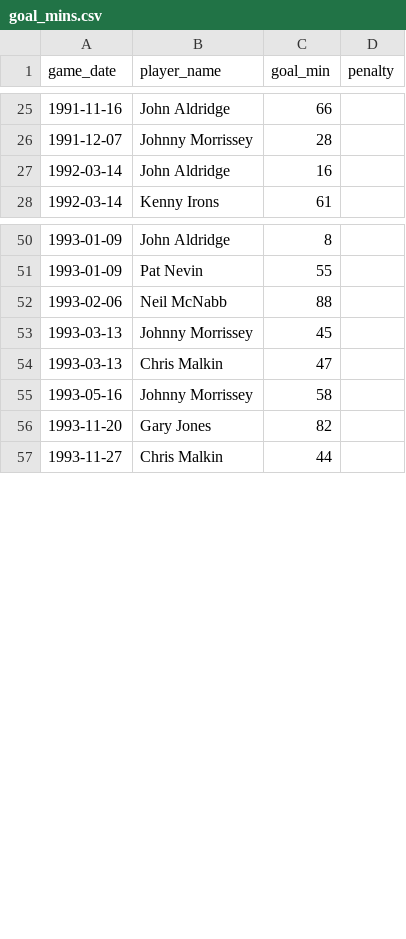
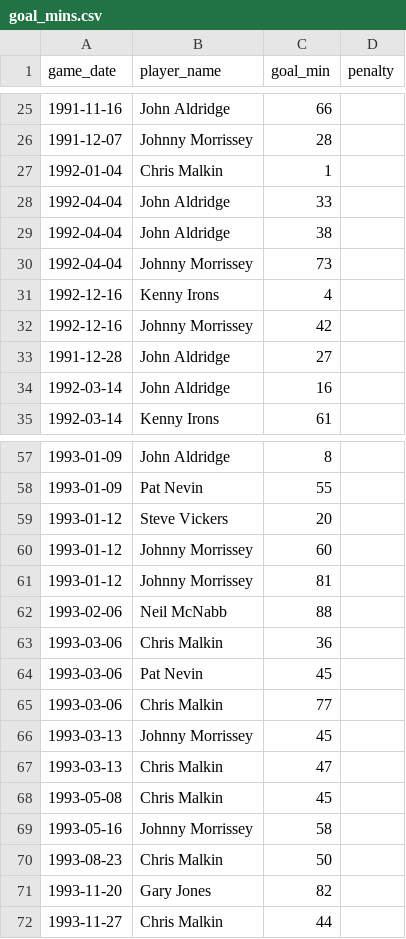
Before and after one commit to petebrown/complete-record, a CSV file: seasons/manual/goal_mins.csv, drawn as a sheet; only a part is shown, gaps mark what is left out.

Commit message:
manual edits to subs, goal mins and cards

```diff
--- a/seasons/manual/goal_mins.csv
+++ b/seasons/manual/goal_mins.csv
@@ -26,2 +26,9 @@ game_date,player_name,goal_min,penalty
 1991-12-07,Johnny Morrissey,28
+1992-01-04,Chris Malkin,1,
+1992-04-04,John Aldridge,33
+1992-04-04,John Aldridge,38
+1992-04-04,Johnny Morrissey,73
+1992-12-16,Kenny Irons,4
+1992-12-16,Johnny Morrissey,42
+1991-12-28,John Aldridge,27
 1992-03-14,John Aldridge,16
@@ -51,6 +58,14 @@ game_date,player_name,goal_min,penalty
 1993-01-09,Pat Nevin,55
+1993-01-12,Steve Vickers,20
+1993-01-12,Johnny Morrissey,60
+1993-01-12,Johnny Morrissey,81
 1993-02-06,Neil McNabb,88
+1993-03-06,Chris Malkin,36
+1993-03-06,Pat Nevin,45
+1993-03-06,Chris Malkin,77
 1993-03-13,Johnny Morrissey,45
 1993-03-13,Chris Malkin,47
+1993-05-08,Chris Malkin,45
 1993-05-16,Johnny Morrissey,58
+1993-08-23,Chris Malkin,50
 1993-11-20,Gary Jones,82
```
Also changed, not shown: seasons/manual/sb_sub_fixes.csv, seasons/manual/subs_missing_mins.csv, 6 other files.
